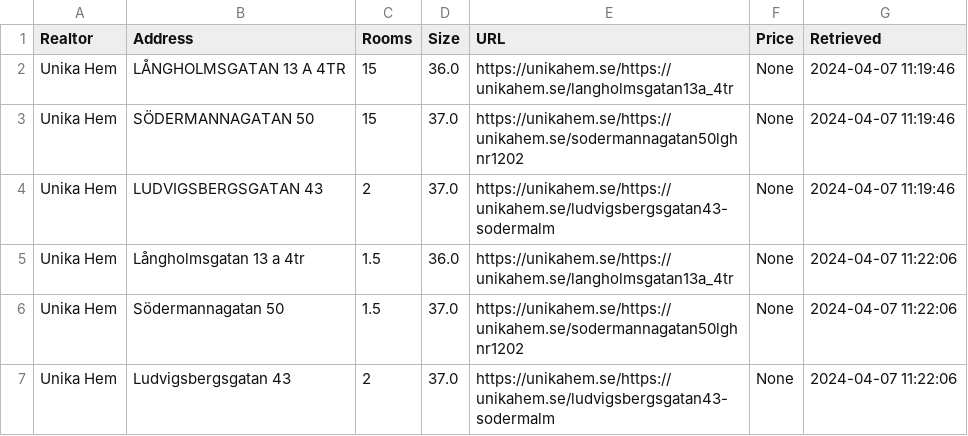
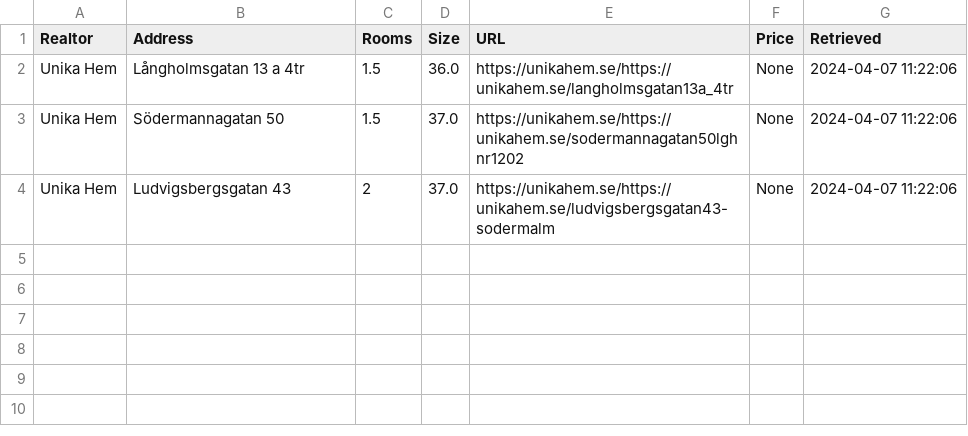
Before and after one commit to viktorvol/app-artments, a CSV file: apartments.csv, drawn as a sheet.

Commit message:
Update apartments.csv

```diff
--- a/apartments.csv
+++ b/apartments.csv
@@ -1,5 +1,2 @@
 Realtor,Address,Rooms,Size,URL,Price,Retrieved
-Unika Hem,LÅNGHOLMSGATAN 13 A 4TR,15,36.0,https://unikahem.se/https://unikahem.se/langholmsgatan13a_4tr,None,2024-04-07 11:19:46
-Unika Hem,SÖDERMANNAGATAN 50,15,37.0,https://unikahem.se/https://unikahem.se/sodermannagatan50lghnr1202,None,2024-04-07 11:19:46
-Unika Hem,LUDVIGSBERGSGATAN 43,2,37.0,https://unikahem.se/https://unikahem.se/ludvigsbergsgatan43-sodermalm,None,2024-04-07 11:19:46
 Unika Hem,Långholmsgatan 13 a 4tr,1.5,36.0,https://unikahem.se/https://unikahem.se/langholmsgatan13a_4tr,None,2024-04-07 11:22:06
```
